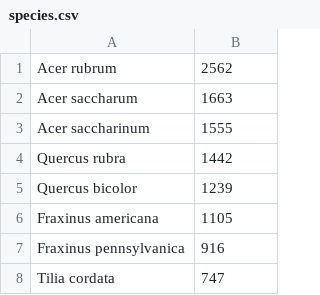
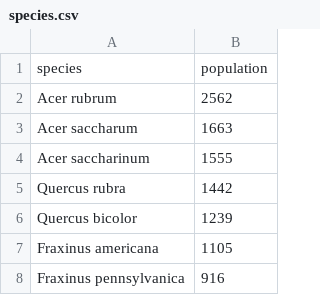
Before and after one commit to peixian/Tree-Map, a CSV file: data/species.csv, drawn as a sheet; only a part is shown; the shorter side is filled out with more unchanged rows; the diff names each change by its address in the sheet, - before the commit and + after, or states it on an @@ line.

Commit message:
Creat dohnut chart of tree species

```diff
--- a/data/species.csv
+++ b/data/species.csv
+row 1: species | population
```
Also changed, not shown: 4 other files.
